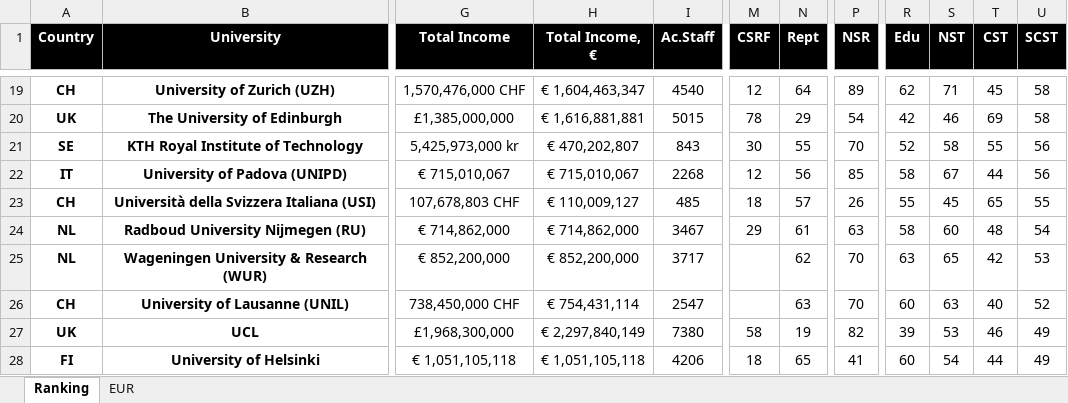
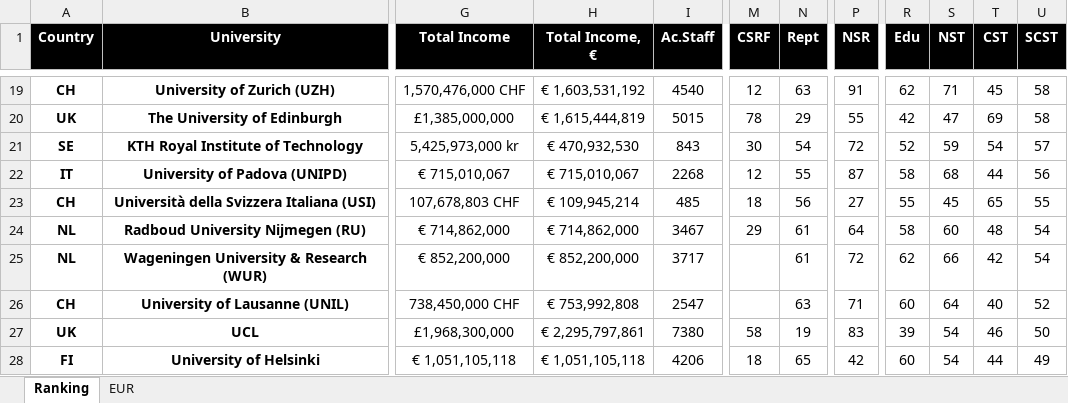
Before and after one commit to clareClaymore2001/EU.UniRanks, an Excel workbook: Clare EU UniRanks.xlsx, sheet Ranking, drawn as a sheet; only a part is shown, gaps mark what is left out; values as stored, in another font and other column widths than the file's, no borders; table styles not drawn; the diff covers the shown part only; the diff names each change by its address in the sheet, - before the commit and + after, or states it on an @@ line.

Commit message:
更新 README | 更改数据缺失时的统计方法 | 新增 2 所比利时院校和 Roskilde University (RUC) | 总共 105 所院校
Nature Index、CS Rankings 和汇率均取编辑时最新

将 4 所比利时院校的 Rept 和 Tng 改为平均数 50 并标红

University of Namur (UNamur)：
https://aeqes.be/documents/rapportunamur1.pdf
（实在找不到财务报表，暂时留 *、对此大学的 Rept 和 Tng 采用 50（即平均数）以免影响 R）

Hasselt University (UHasselt)：
https://www.uhasselt.be/nl/over-uhasselt/magazines/jaarverslagen
https://www.uhasselt.be/media/if1dcwzd/jaarverslag-financi%C3%ABn-2022.pdf
https://www.uhasselt.be/en/research/research-management-data-analysis/research-in-numbers

Roskilde University (RUC)：
https://intra.ruc.dk/?eID=push&docID=59676
https://web.archive.org/web/20170108180842/http://dkuni.dk/Statistik/Universiteternes-statistiske-beredskab
（师生数采用的是 2014 年的数据，有待更新）

吐槽一句，比利时的荷兰语区不是好好地有在做报告么？为啥到了法语区就这么难？费老大劲找不到一点，真的有病

```diff
--- a/Clare EU UniRanks.xlsx (sheet Ranking)
+++ b/Clare EU UniRanks.xlsx (sheet Ranking)
-H19 (Total Income, €): € 1,604,463,347
+H19 (Total Income, €): € 1,603,531,192
-N19 (Rept): 64
+N19 (Rept): 63
-P19 (NSR): 89
+P19 (NSR): 91
-H20 (Total Income, €): € 1,616,881,881
+H20 (Total Income, €): € 1,615,444,819
-P20 (NSR): 54
+P20 (NSR): 55
-S20 (NST): 46
+S20 (NST): 47
-H21 (Total Income, €): € 470,202,807
+H21 (Total Income, €): € 470,932,530
-N21 (Rept): 55
+N21 (Rept): 54
-P21 (NSR): 70
+P21 (NSR): 72
-S21 (NST): 58
+S21 (NST): 59
-T21 (CST): 55
+T21 (CST): 54
-U21 (SCST): 56
+U21 (SCST): 57
-N22 (Rept): 56
+N22 (Rept): 55
-P22 (NSR): 85
+P22 (NSR): 87
-S22 (NST): 67
+S22 (NST): 68
-H23 (Total Income, €): € 110,009,127
+H23 (Total Income, €): € 109,945,214
-N23 (Rept): 57
+N23 (Rept): 56
-P23 (NSR): 26
+P23 (NSR): 27
-P24 (NSR): 63
+P24 (NSR): 64
-N25 (Rept): 62
+N25 (Rept): 61
-P25 (NSR): 70
+P25 (NSR): 72
-R25 (Edu): 63
+R25 (Edu): 62
-S25 (NST): 65
+S25 (NST): 66
-U25 (SCST): 53
+U25 (SCST): 54
-H26 (Total Income, €): € 754,431,114
+H26 (Total Income, €): € 753,992,808
-P26 (NSR): 70
+P26 (NSR): 71
-S26 (NST): 63
+S26 (NST): 64
-H27 (Total Income, €): € 2,297,840,149
+H27 (Total Income, €): € 2,295,797,861
-P27 (NSR): 82
+P27 (NSR): 83
-S27 (NST): 53
+S27 (NST): 54
-U27 (SCST): 49
+U27 (SCST): 50
-P28 (NSR): 41
+P28 (NSR): 42
```
Also changed, not shown: 17 added rows, 14 removed rows and 149 edited cells elsewhere in this sheet, sheet EUR, formulas that keep their value, 2 other files.
